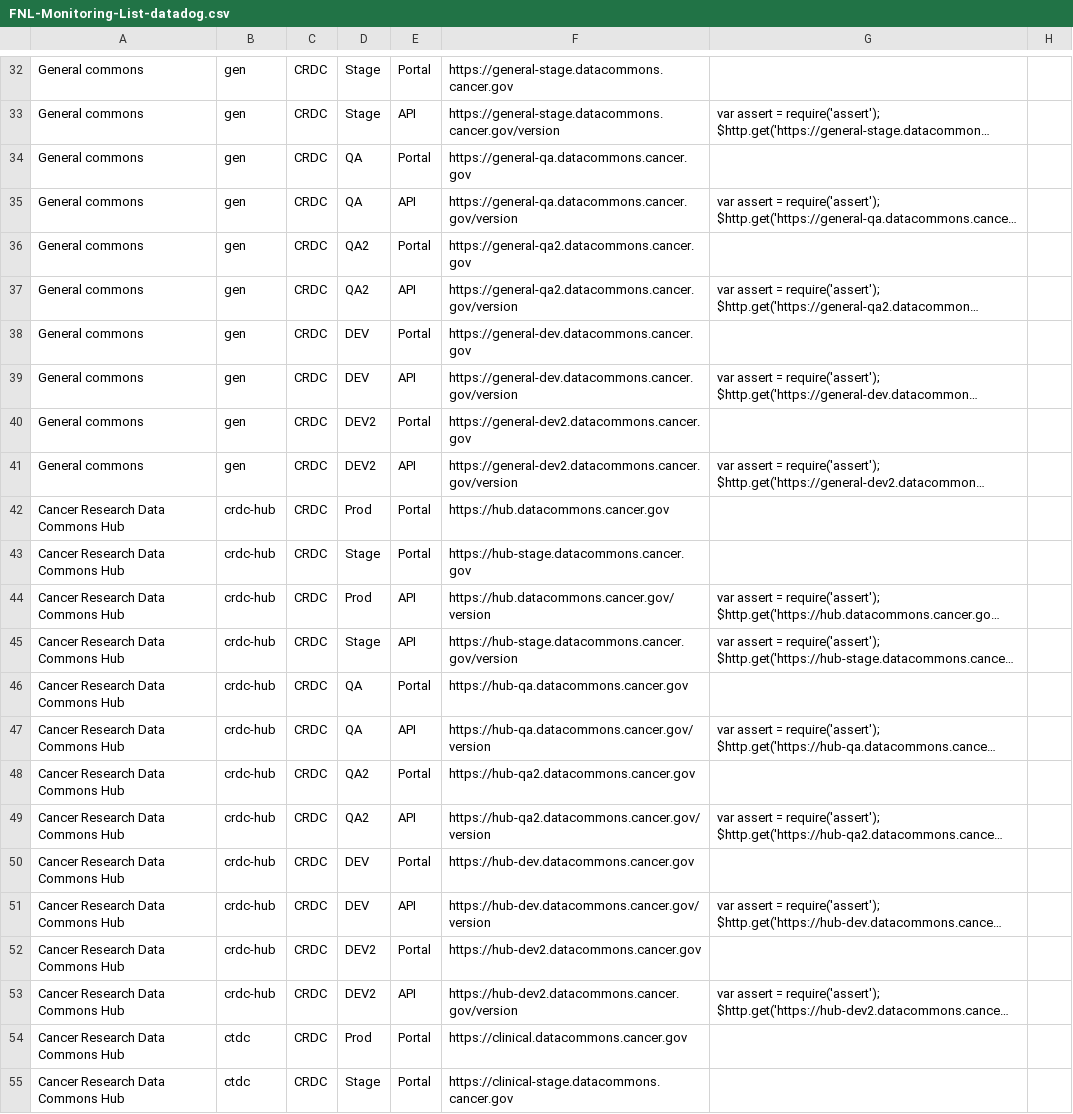
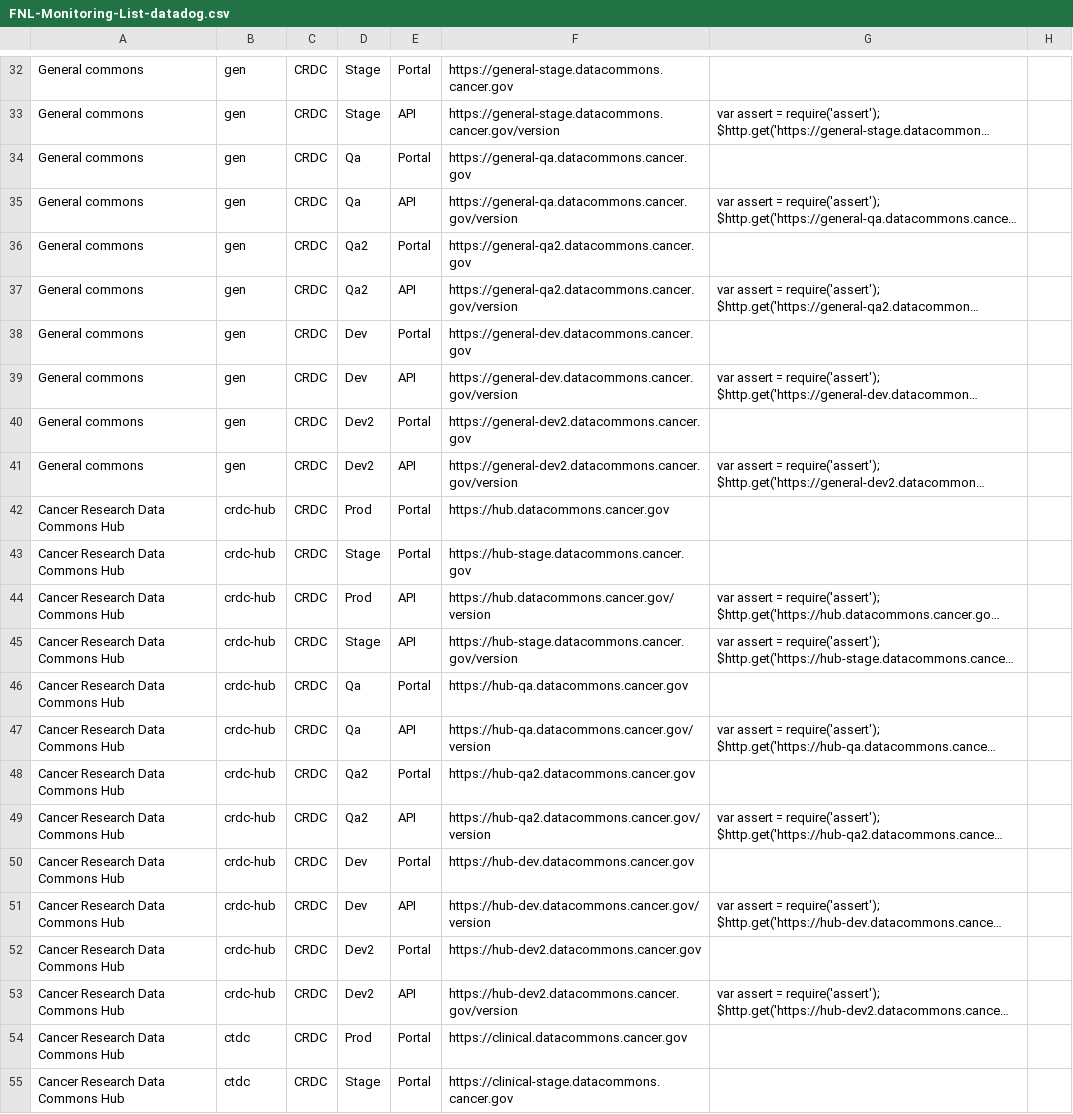
Before and after one commit to CBIIT/datacommons-devops, a CSV file: monitoring/FNL-Monitoring-List-datadog.csv, drawn as a sheet; only a part is shown, gaps mark what is left out; long unchanged cells end in …; the diff names each change by its address in the sheet, - before the commit and + after, or states it on an @@ line.

Commit message:
added monitors for GC and CRDC DH lower tiers

```diff
--- a/monitoring/FNL-Monitoring-List-datadog.csv
+++ b/monitoring/FNL-Monitoring-List-datadog.csv
-D34:D35: QA
+D34:D35: Qa
-D36:D37: QA2
+D36:D37: Qa2
-D38:D39: DEV
+D38:D39: Dev
-D40:D41: DEV2
+D40:D41: Dev2
-D46:D47: QA
+D46:D47: Qa
-D48:D49: QA2
+D48:D49: Qa2
-D50:D51: DEV
+D50:D51: Dev
-D52:D53: DEV2
+D52:D53: Dev2
```
